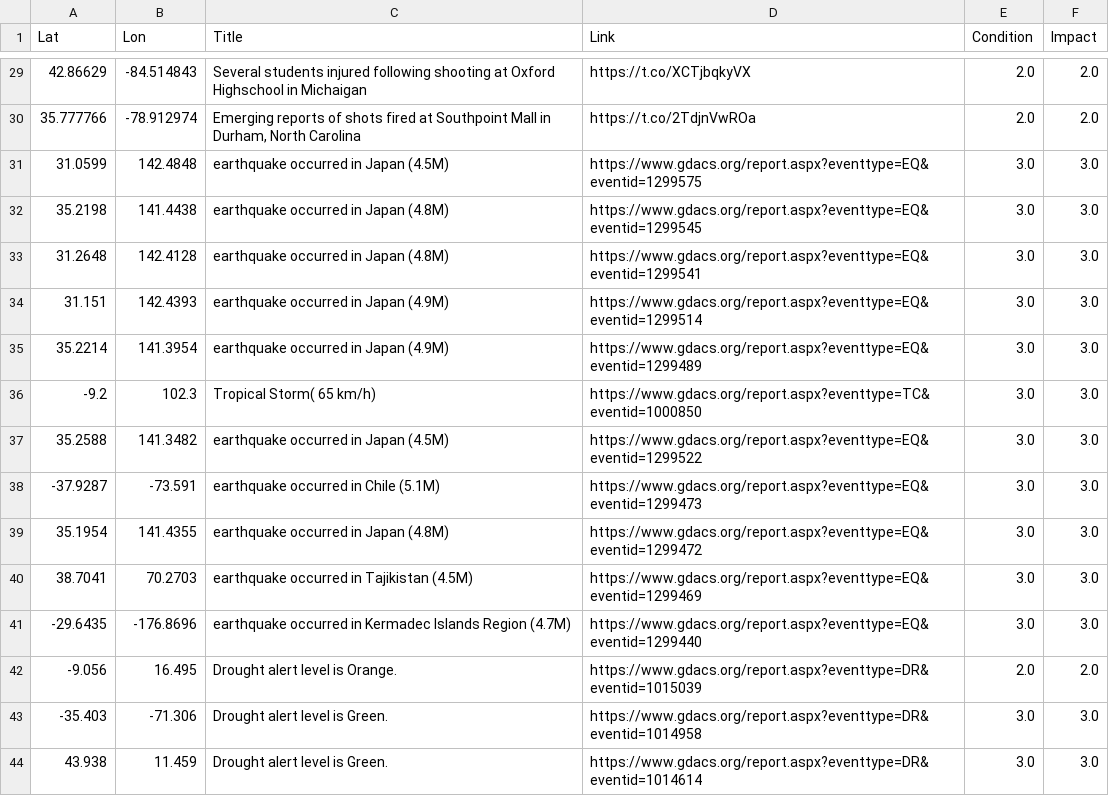
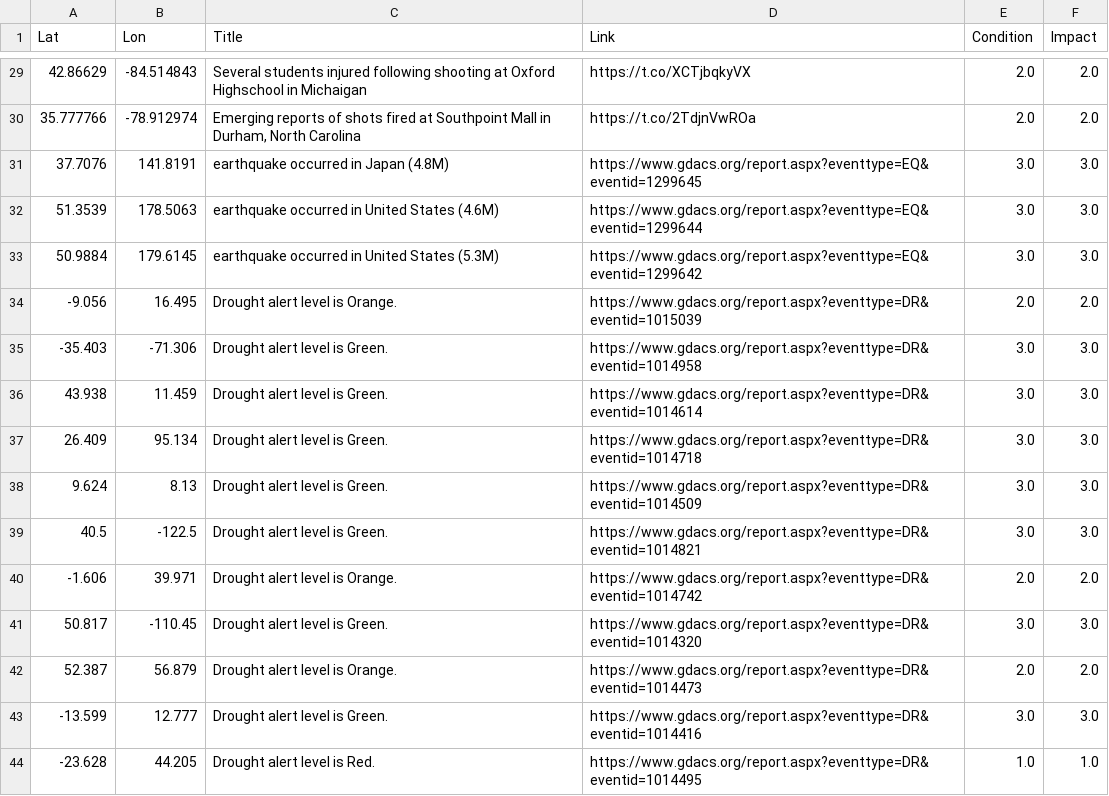
Before and after one commit to antonio-hickey/gDash, a CSV file: app/data/events/dataset.csv, drawn as a sheet; only a part is shown, gaps mark what is left out; the shorter side is filled out with more unchanged rows; the diff covers the shown part only.

```diff
--- a/app/data/events/dataset.csv
+++ b/app/data/events/dataset.csv
@@ -30,13 +30,5 @@ Lat,Lon,Title,Link,Condition,Impact
 35.777766,-78.912974,"Emerging reports of shots fired at Southpoint Mall in Durham, North Carolina",https://t.co/2TdjnVwROa,2.0,2.0
-31.0599,142.4848,earthquake occurred in Japan (4.5M),https://www.gdacs.org/report.aspx?eventtype=EQ&eventid=1299575,3.0,3.0
-35.2198,141.4438,earthquake occurred in Japan (4.8M),https://www.gdacs.org/report.aspx?eventtype=EQ&eventid=1299545,3.0,3.0
-31.2648,142.4128,earthquake occurred in Japan (4.8M),https://www.gdacs.org/report.aspx?eventtype=EQ&eventid=1299541,3.0,3.0
-31.151,142.4393,earthquake occurred in Japan (4.9M),https://www.gdacs.org/report.aspx?eventtype=EQ&eventid=1299514,3.0,3.0
-35.2214,141.3954,earthquake occurred in Japan (4.9M),https://www.gdacs.org/report.aspx?eventtype=EQ&eventid=1299489,3.0,3.0
--9.2,102.3,Tropical Storm( 65 km/h),https://www.gdacs.org/report.aspx?eventtype=TC&eventid=1000850,3.0,3.0
-35.2588,141.3482,earthquake occurred in Japan (4.5M),https://www.gdacs.org/report.aspx?eventtype=EQ&eventid=1299522,3.0,3.0
--37.9287,-73.591,earthquake occurred in Chile (5.1M),https://www.gdacs.org/report.aspx?eventtype=EQ&eventid=1299473,3.0,3.0
-35.1954,141.4355,earthquake occurred in Japan (4.8M),https://www.gdacs.org/report.aspx?eventtype=EQ&eventid=1299472,3.0,3.0
-38.7041,70.2703,earthquake occurred in Tajikistan (4.5M),https://www.gdacs.org/report.aspx?eventtype=EQ&eventid=1299469,3.0,3.0
--29.6435,-176.8696,earthquake occurred in Kermadec Islands Region (4.7M),https://www.gdacs.org/report.aspx?eventtype=EQ&eventid=1299440,3.0,3.0
+37.7076,141.8191,earthquake occurred in Japan (4.8M),https://www.gdacs.org/report.aspx?eventtype=EQ&eventid=1299645,3.0,3.0
+51.3539,178.5063,earthquake occurred in United States (4.6M),https://www.gdacs.org/report.aspx?eventtype=EQ&eventid=1299644,3.0,3.0
+50.9884,179.6145,earthquake occurred in United States (5.3M),https://www.gdacs.org/report.aspx?eventtype=EQ&eventid=1299642,3.0,3.0
 -9.056,16.495,Drought alert level is Orange.,https://www.gdacs.org/report.aspx?eventtype=DR&eventid=1015039,2.0,2.0
```
Also changed, not shown: 2 added rows, 9 removed rows and 19 edited cells elsewhere in this file.
